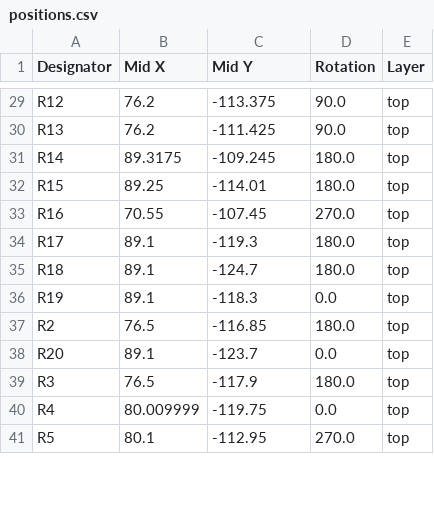
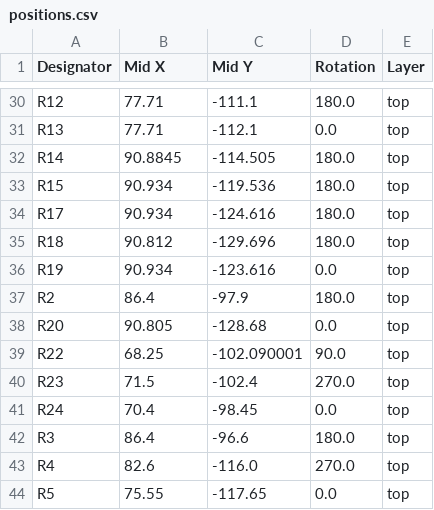
Before and after one commit to rbaron/gimme-danger, a CSV file: kicad/gimme-danger/production/positions.csv, drawn as a sheet; only a part is shown, gaps mark what is left out; removed rows and columns are numbered as before the commit, all else as after; the diff covers the shown part only; the diff names each change by its address in the sheet, - before the commit and + after, or states it on an @@ line.

```diff
--- a/kicad/gimme-danger/production/positions.csv
+++ b/kicad/gimme-danger/production/positions.csv
-B30:B31 (Mid X): 76.2
+B30:B31 (Mid X): 77.71
-C30 (Mid Y): -113.375
+C30 (Mid Y): -111.1
-D30 (Rotation): 90.0
+D30 (Rotation): 180.0
-C31 (Mid Y): -111.425
+C31 (Mid Y): -112.1
-D31 (Rotation): 90.0
+D31 (Rotation): 0.0
-B32 (Mid X): 89.3175
+B32 (Mid X): 90.8845
-C32 (Mid Y): -109.245
+C32 (Mid Y): -114.505
-B33 (Mid X): 89.25
+B33 (Mid X): 90.934
-C33 (Mid Y): -114.01
+C33 (Mid Y): -119.536
-row 33: R16 | 70.55 | -107.45 | 270.0 | top
-B34 (Mid X): 89.1
+B34 (Mid X): 90.934
-C34 (Mid Y): -119.3
+C34 (Mid Y): -124.616
-B35 (Mid X): 89.1
+B35 (Mid X): 90.812
-C35 (Mid Y): -124.7
+C35 (Mid Y): -129.696
-B36 (Mid X): 89.1
+B36 (Mid X): 90.934
-C36 (Mid Y): -118.3
+C36 (Mid Y): -123.616
-B37 (Mid X): 76.5
+B37 (Mid X): 86.4
-C37 (Mid Y): -116.85
+C37 (Mid Y): -97.9
-B38 (Mid X): 89.1
+B38 (Mid X): 90.805
-C38 (Mid Y): -123.7
+C38 (Mid Y): -128.68
+row 39: R22 | 68.25 | -102.090001 | 90.0 | top
+row 40: R23 | 71.5 | -102.4 | 270.0 | top
+row 41: R24 | 70.4 | -98.45 | 0.0 | top
-B42 (Mid X): 76.5
+B42 (Mid X): 86.4
-C42 (Mid Y): -117.9
+C42 (Mid Y): -96.6
-B43 (Mid X): 80.009999
+B43 (Mid X): 82.6
-C43 (Mid Y): -119.75
+C43 (Mid Y): -116.0
-D43 (Rotation): 0.0
+D43 (Rotation): 270.0
-B44 (Mid X): 80.1
+B44 (Mid X): 75.55
-C44 (Mid Y): -112.95
+C44 (Mid Y): -117.65
-D44 (Rotation): 270.0
+D44 (Rotation): 0.0
```
Also changed, not shown: 7 added rows, 6 removed rows and 77 edited cells elsewhere in this file, kicad/gimme-danger/production/bom.csv, kicad/gimme-danger/production/designators.csv, 10 other files.
